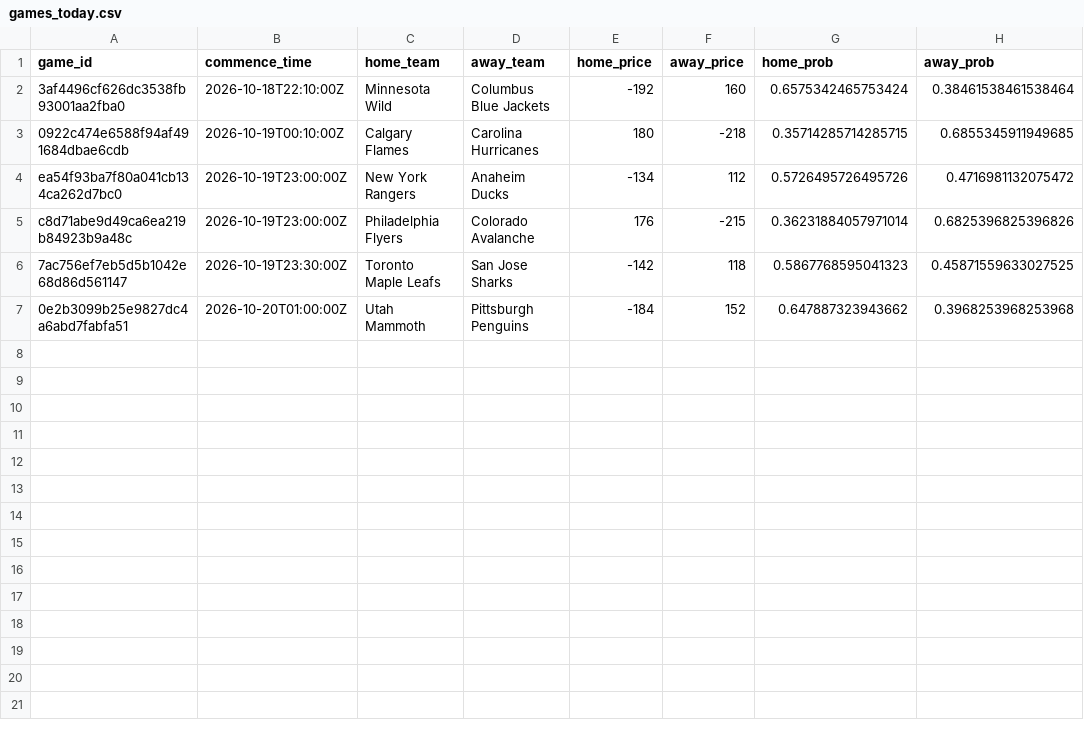
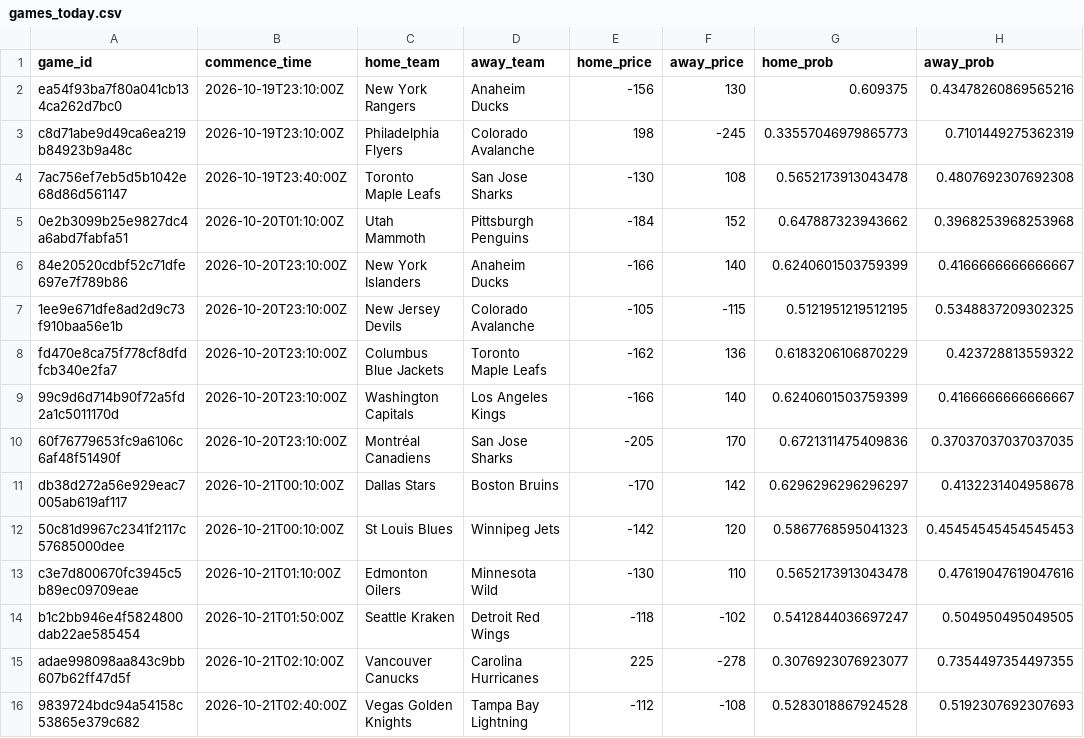
Before and after one commit to jmbarton04/nhl_odds_moneypuck, a CSV file: data/games_today.csv, drawn as a sheet.

```diff
--- a/data/games_today.csv
+++ b/data/games_today.csv
@@ -1,7 +1,16 @@
 game_id,commence_time,home_team,away_team,home_price,away_price,home_prob,away_prob
-3af4496cf626dc3538fb93001aa2fba0,2026-10-18T22:10:00Z,Minnesota Wild,Columbus Blue Jackets,-192,160,0.6575342465753424,0.38461538461538464
-0922c474e6588f94af491684dbae6cdb,2026-10-19T00:10:00Z,Calgary Flames,Carolina Hurricanes,180,-218,0.35714285714285715,0.6855345911949685
-ea54f93ba7f80a041cb134ca262d7bc0,2026-10-19T23:00:00Z,New York Rangers,Anaheim Ducks,-134,112,0.5726495726495726,0.4716981132075472
-c8d71abe9d49ca6ea219b84923b9a48c,2026-10-19T23:00:00Z,Philadelphia Flyers,Colorado Avalanche,176,-215,0.36231884057971014,0.6825396825396826
-7ac756ef7eb5d5b1042e68d86d561147,2026-10-19T23:30:00Z,Toronto Maple Leafs,San Jose Sharks,-142,118,0.5867768595041323,0.45871559633027525
-0e2b3099b25e9827dc4a6abd7fabfa51,2026-10-20T01:00:00Z,Utah Mammoth,Pittsburgh Penguins,-184,152,0.647887323943662,0.3968253968253968
+ea54f93ba7f80a041cb134ca262d7bc0,2026-10-19T23:10:00Z,New York Rangers,Anaheim Ducks,-156,130,0.609375,0.43478260869565216
+c8d71abe9d49ca6ea219b84923b9a48c,2026-10-19T23:10:00Z,Philadelphia Flyers,Colorado Avalanche,198,-245,0.33557046979865773,0.7101449275362319
+7ac756ef7eb5d5b1042e68d86d561147,2026-10-19T23:40:00Z,Toronto Maple Leafs,San Jose Sharks,-130,108,0.5652173913043478,0.4807692307692308
+0e2b3099b25e9827dc4a6abd7fabfa51,2026-10-20T01:10:00Z,Utah Mammoth,Pittsburgh Penguins,-184,152,0.647887323943662,0.3968253968253968
+84e20520cdbf52c71dfe697e7f789b86,2026-10-20T23:10:00Z,New York Islanders,Anaheim Ducks,-166,140,0.6240601503759399,0.4166666666666667
+1ee9e671dfe8ad2d9c73f910baa56e1b,2026-10-20T23:10:00Z,New Jersey Devils,Colorado Avalanche,-105,-115,0.5121951219512195,0.5348837209302325
+fd470e8ca75f778cf8dfdfcb340e2fa7,2026-10-20T23:10:00Z,Columbus Blue Jackets,Toronto Maple Leafs,-162,136,0.6183206106870229,0.423728813559322
+99c9d6d714b90f72a5fd2a1c5011170d,2026-10-20T23:10:00Z,Washington Capitals,Los Angeles Kings,-166,140,0.6240601503759399,0.4166666666666667
+60f76779653fc9a6106c6af48f51490f,2026-10-20T23:10:00Z,Montréal Canadiens,San Jose Sharks,-205,170,0.6721311475409836,0.37037037037037035
+db38d272a56e929eac7005ab619af117,2026-10-21T00:10:00Z,Dallas Stars,Boston Bruins,-170,142,0.6296296296296297,0.4132231404958678
+50c81d9967c2341f2117c57685000dee,2026-10-21T00:10:00Z,St Louis Blues,Winnipeg Jets,-142,120,0.5867768595041323,0.45454545454545453
+c3e7d800670fc3945c5b89ec09709eae,2026-10-21T01:10:00Z,Edmonton Oilers,Minnesota Wild,-130,110,0.5652173913043478,0.47619047619047616
+b1c2bb946e4f5824800dab22ae585454,2026-10-21T01:50:00Z,Seattle Kraken,Detroit Red Wings,-118,-102,0.5412844036697247,0.504950495049505
+adae998098aa843c9bb607b62ff47d5f,2026-10-21T02:10:00Z,Vancouver Canucks,Carolina Hurricanes,225,-278,0.3076923076923077,0.7354497354497355
+9839724bdc94a54158c53865e379c682,2026-10-21T02:40:00Z,Vegas Golden Knights,Tampa Bay Lightning,-112,-108,0.5283018867924528,0.5192307692307693
```
Also changed, not shown: 1 other file.
